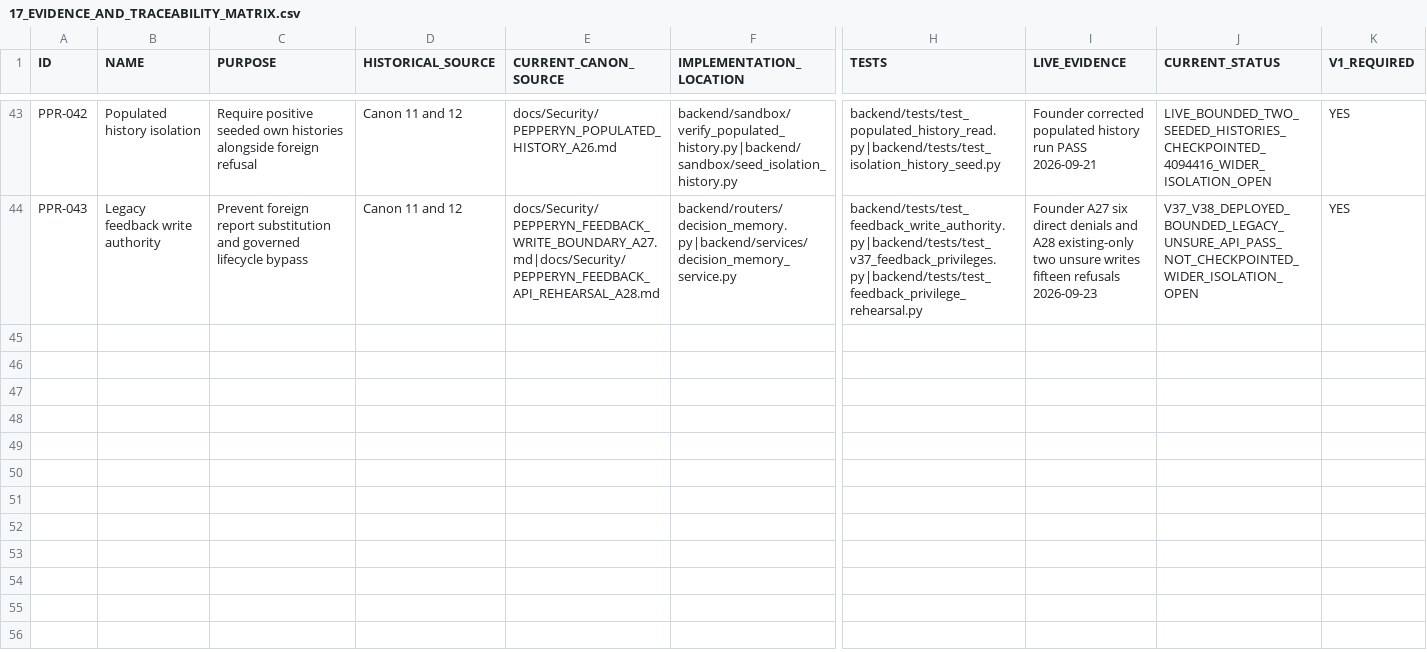
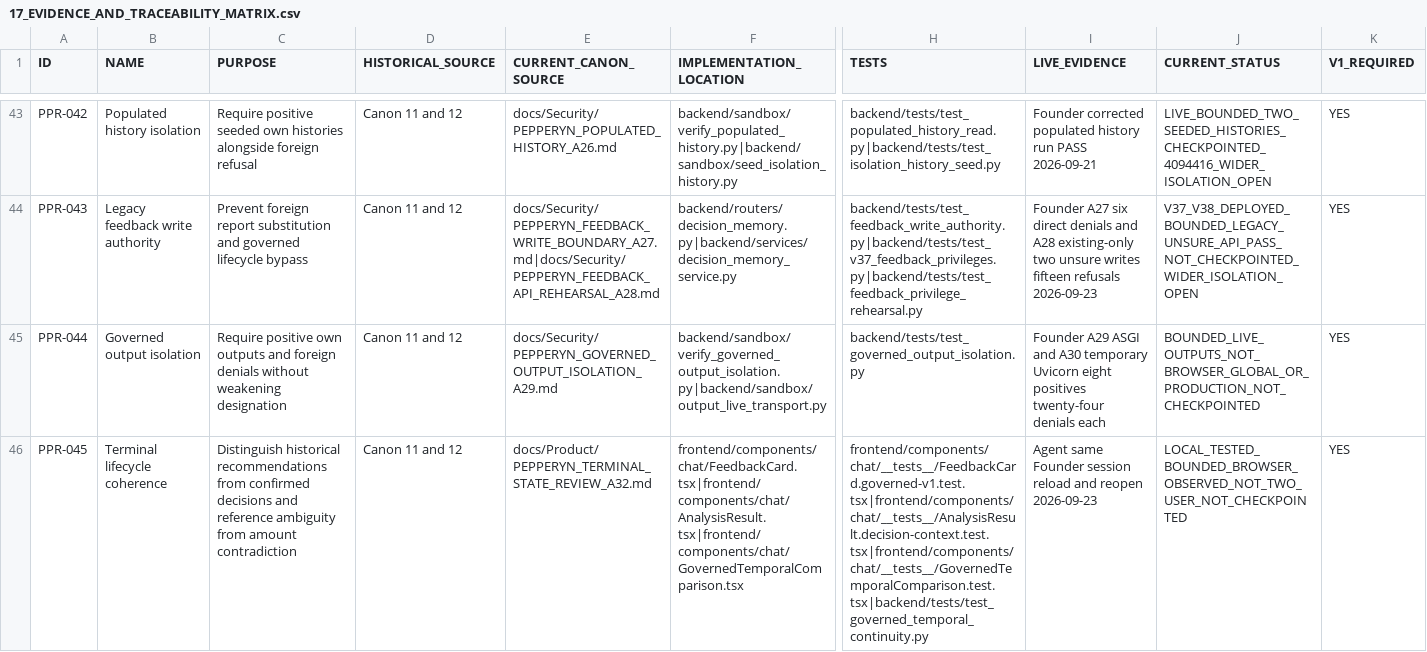
Before and after one commit to fredancio/Pepperyn, a CSV file: PEPPERYN_CANON/17_EVIDENCE_AND_TRACEABILITY_MATRIX.csv, drawn as a sheet; only a part is shown, gaps mark what is left out; rows hold the shown columns only; the diff names each change by its address in the sheet, - before the commit and + after, or states it on an @@ line.

Commit message:
docs(v1): record bounded output and terminal state evidence

```diff
--- a/PEPPERYN_CANON/17_EVIDENCE_AND_TRACEABILITY_MATRIX.csv
+++ b/PEPPERYN_CANON/17_EVIDENCE_AND_TRACEABILITY_MATRIX.csv
+row 45: PPR-044 | Governed output isolation | Require positive own outputs and foreign denials without weakening designation | Canon 11 and 12 | docs/Security/PEPPERYN_GOVERNED_OUTPUT_ISOLATION_A29.md | backend/sandbox/verify_governed_output_isolation.py|backend/sandbox/output_live_transport.py | backend/tests/test_governed_output_isolation.py | Founder A29 ASGI and A30 temporary Uvicorn eight positives twenty-four denials each | BOUNDED_LIVE_OUTPUTS_NOT_BROWSER_GLOBAL_OR_PRODUCTION_NOT_CHECKPOINTED | YES
+row 46: PPR-045 | Terminal lifecycle coherence | Distinguish historical recommendations from confirmed decisions and reference ambiguity from amount contradiction | Canon 11 and 12 | docs/Product/PEPPERYN_TERMINAL_STATE_REVIEW_A32.md | frontend/components/chat/FeedbackCard.tsx|frontend/components/chat/AnalysisResult.tsx|frontend/components/chat/GovernedTemporalComparison.tsx | frontend/components/chat/__tests__/FeedbackCard.governed-v1.test.tsx|frontend/components/chat/__tests__/AnalysisResult.decision-context.test.tsx|frontend/components/chat/__tests__/GovernedTemporalComparison.test.tsx|backend/tests/test_governed_temporal_continuity.py | Agent same Founder session reload and reopen 2026-09-23 | LOCAL_TESTED_BOUNDED_BROWSER_OBSERVED_NOT_TWO_USER_NOT_CHECKPOINTED | YES
```
Also changed, not shown: 6 other files.
